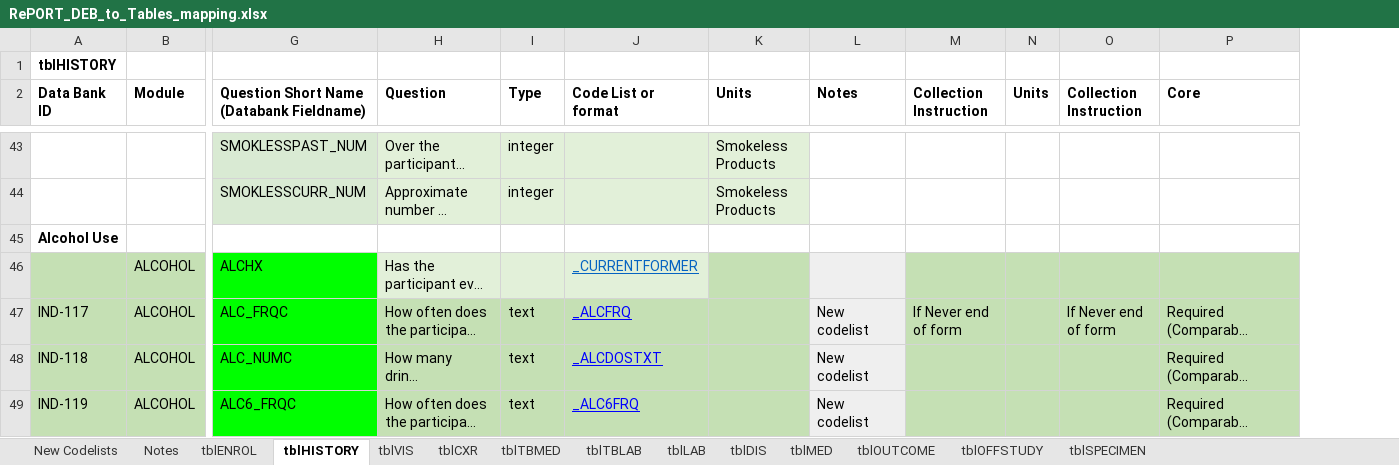
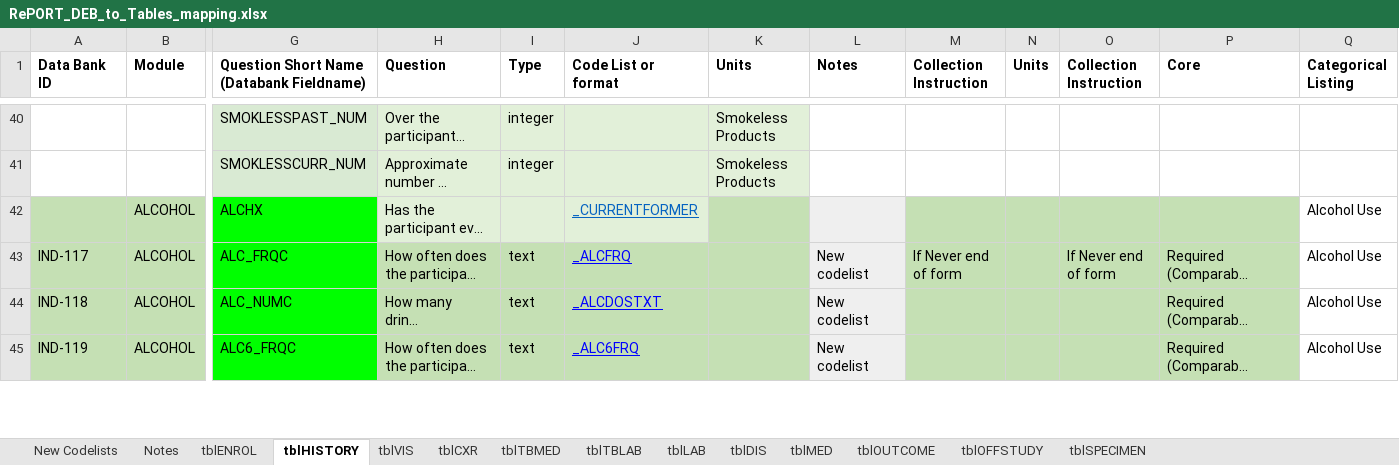
Before and after one commit to solomonsjoseph/RePORTaLiN, an Excel workbook: data/data_dictionary_and_mapping_specifications/RePORT_DEB_to_Tables_mapping.xlsx, sheet tblHISTORY, drawn as a sheet; only a part is shown, gaps mark what is left out; long unchanged cells end in …; values as stored, in another font and other column widths than the file's, no borders; charts and pictures not drawn; removed rows and columns are numbered as before the commit, all else as after; rows hold the shown columns only; the diff covers the shown part only; the diff names each change by its address in the sheet, - before the commit and + after, or states it on an @@ line.

```diff
--- a/data/data_dictionary_and_mapping_specifications/RePORT_DEB_to_Tables_mapping.xlsx (sheet tblHISTORY)
+++ b/data/data_dictionary_and_mapping_specifications/RePORT_DEB_to_Tables_mapping.xlsx (sheet tblHISTORY)
+column Q (Categorical Listing), rows 42-45: all Alcohol Use
-row 1: tblHISTORY
-row 45: Alcohol Use
```
Also changed, not shown: 4 removed rows elsewhere in this sheet, sheet tblVIS, sheet tblTBMED, sheet tblTBLAB, sheet tblOFFSTUDY, sheet tblOUTCOME, sheet tblCXR, 6 more sheets, charts or pictures.
